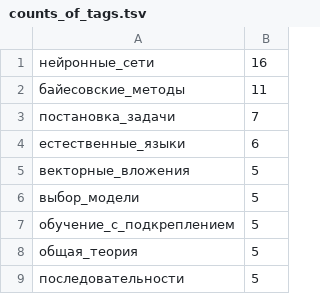
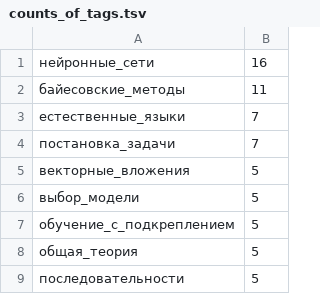
Before and after one commit to Nikolay-Lysenko/readingbricks, a TSV file: supplementaries/counts_of_tags.tsv, drawn as a sheet; only a part is shown.

```diff
--- a/supplementaries/counts_of_tags.tsv
+++ b/supplementaries/counts_of_tags.tsv
@@ -2,4 +2,4 @@
 байесовские_методы	11
+естественные_языки	7
 постановка_задачи	7
-естественные_языки	6
 векторные_вложения	5
```
Also changed, not shown: 1 other file.
